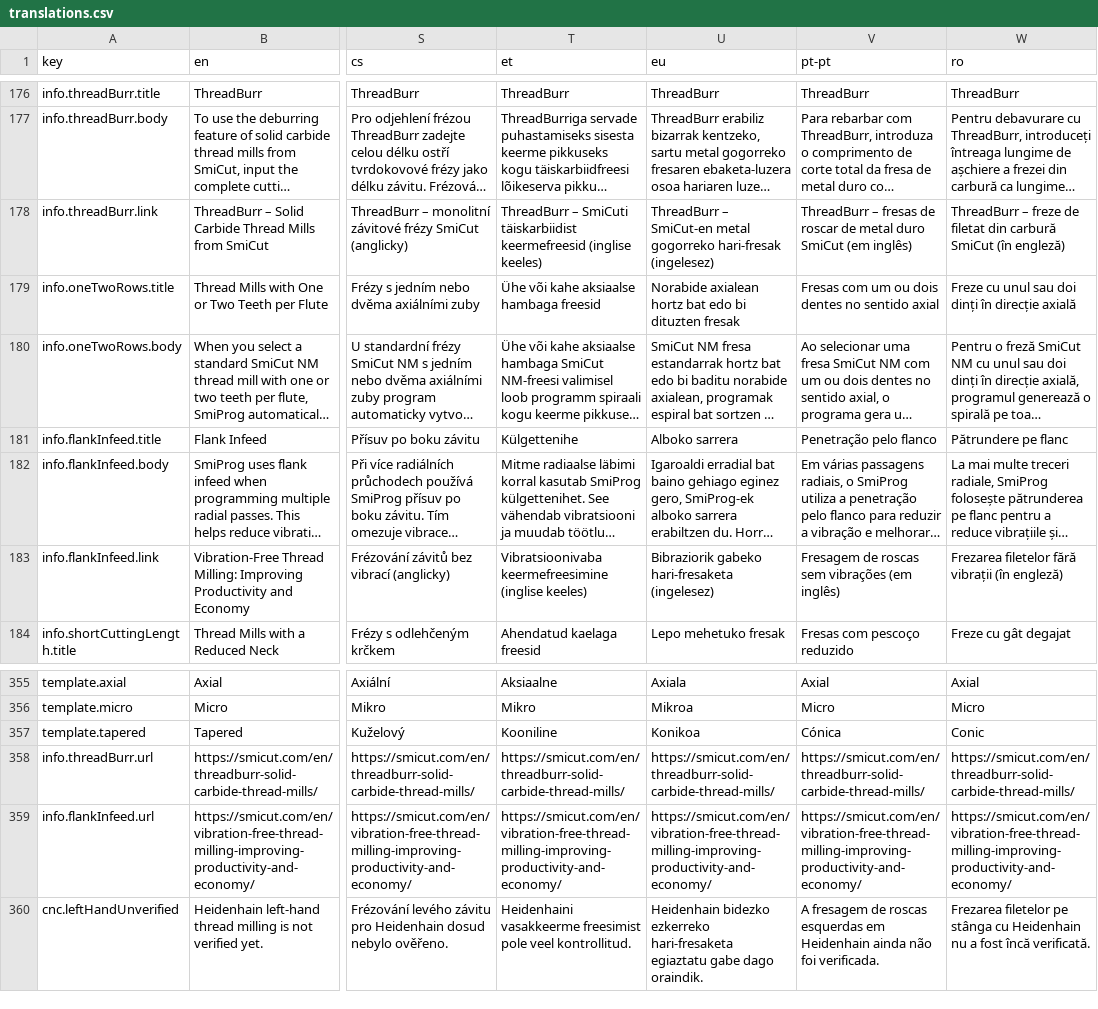
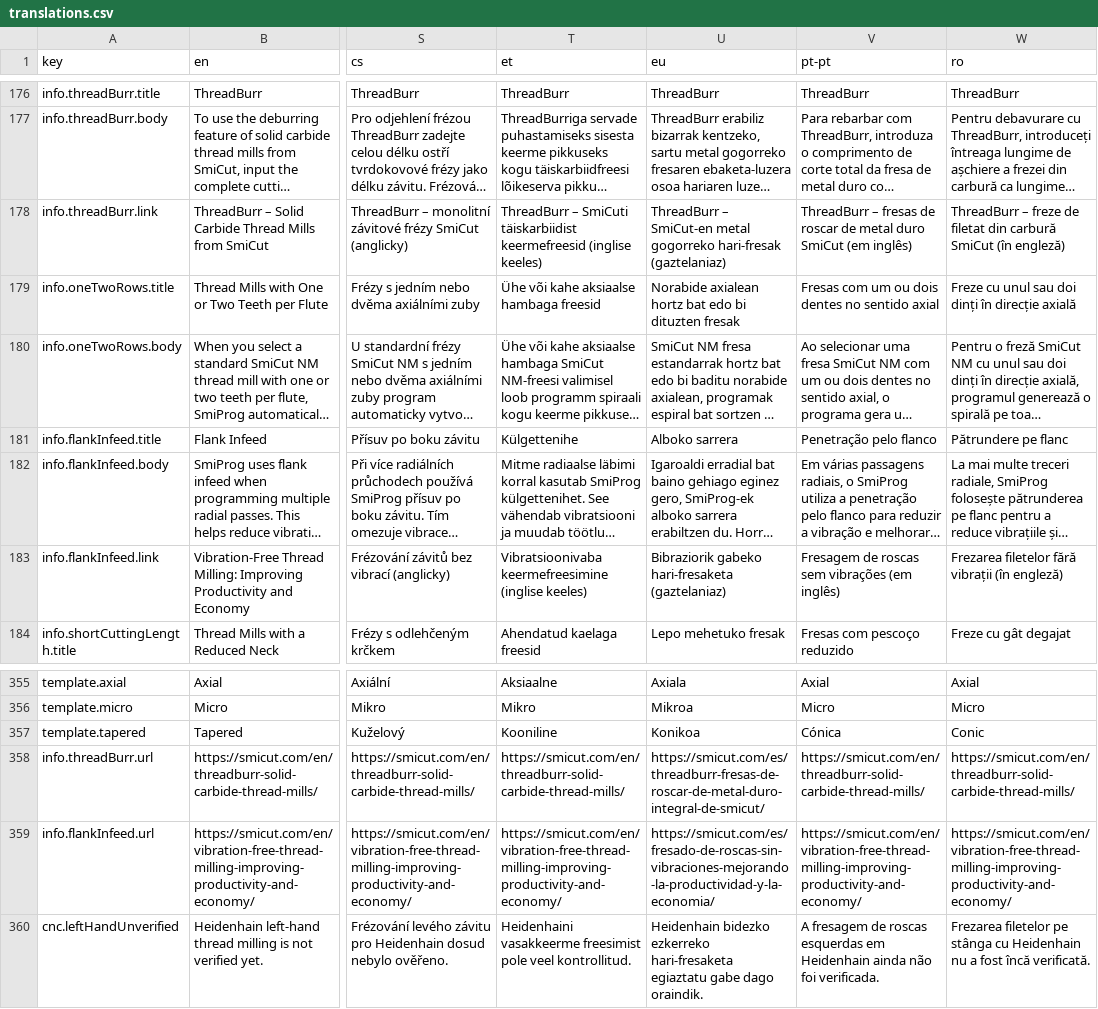
Before and after one commit to SmiCut/smiprog, a CSV file: apps/web/i18n/translations.csv, drawn as a sheet; only a part is shown, gaps mark what is left out; long unchanged cells end in …; the diff names each change by its address in the sheet, - before the commit and + after, or states it on an @@ line.

```diff
--- a/apps/web/i18n/translations.csv
+++ b/apps/web/i18n/translations.csv
-U178 (eu): …gogorreko hari-fresak (ingelesez)
+U178 (eu): …gogorreko hari-fresak (gaztelaniaz)
-U183 (eu): …gabeko hari-fresaketa (ingelesez)
+U183 (eu): …gabeko hari-fresaketa (gaztelaniaz)
-U358 (eu): https://smicut.com/en/threadburr-solid-carbide-thread-mills/
+U358 (eu): https://smicut.com/es/threadburr-fresas-de-roscar-de-metal-duro-integral-de-smicut/
-U359 (eu): https://smicut.com/en/vibration-free-thread-milling-improving-productivity-and-economy/
+U359 (eu): https://smicut.com/es/fresado-de-roscas-sin-vibraciones-mejorando-la-productividad-y-la-economia/
```
Also changed, not shown: 7 other files.
